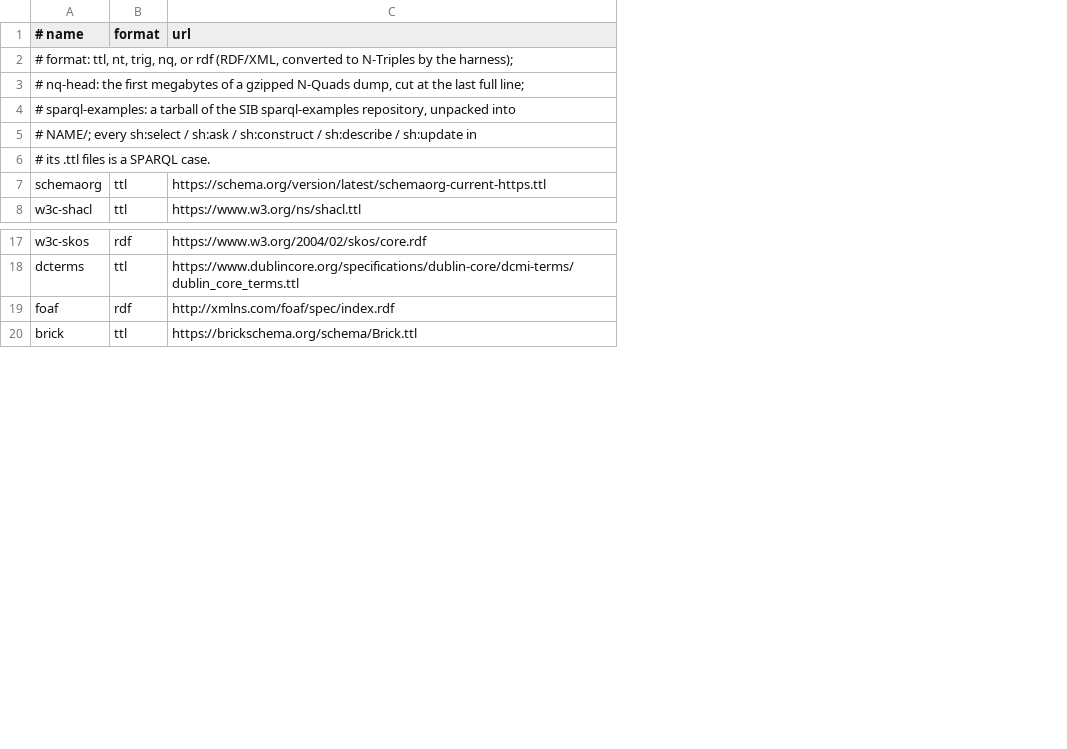
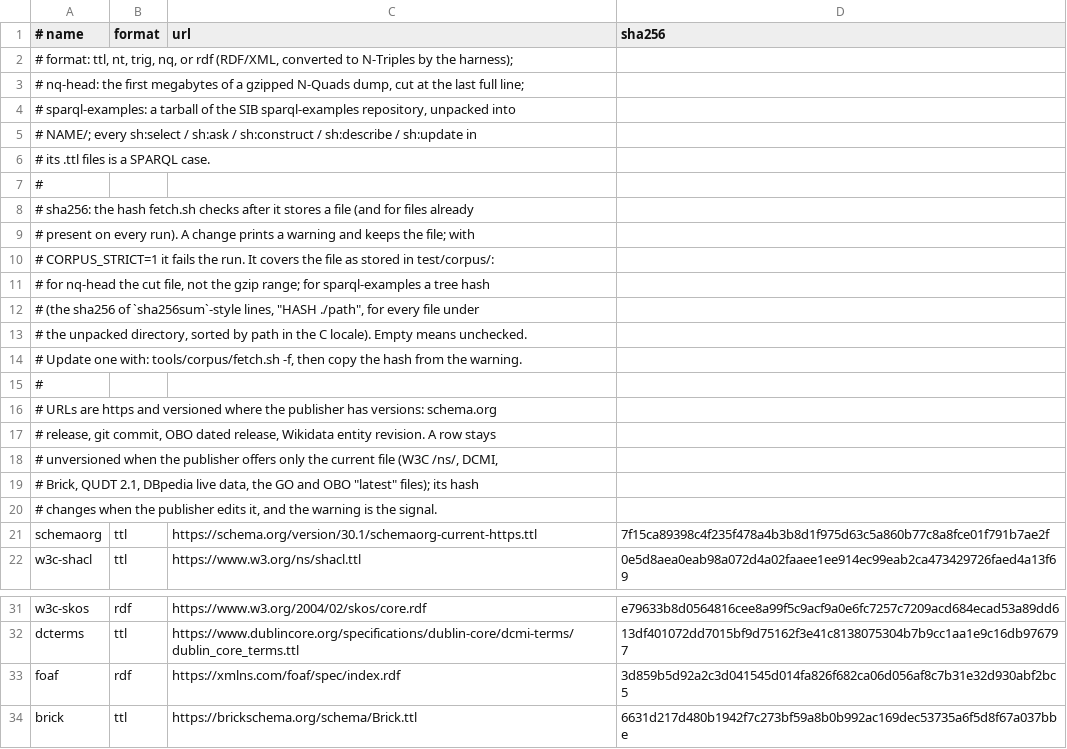
Before and after one commit to abhishekkundu25/turtle-lsp, a TSV file: tools/corpus/sources.tsv, drawn as a sheet; only a part is shown, gaps mark what is left out; addresses are those after the commit; the diff covers the shown part only; the diff names each change by its address in the sheet, - before the commit and + after, or states it on an @@ line.

Commit message:
Bench: JSON output, stress scenarios, honest percentiles and a perf CI job; corpus downloads over https with checksums

```diff
--- a/tools/corpus/sources.tsv
+++ b/tools/corpus/sources.tsv
+column D (sha256), rows 21-22: 7f15ca89398c4f235f478a4b3b8d1f975d63c5a860b77c8a8fce01f791b7ae2f | 0e5d8aea0eab98a072d4a02faaee1ee914ec99eab2ca473429726faed4a13f69; rows 31-34: e79633b8d0564816cee8a99f5c9acf9a0e6fc7257c7209acd684ecad53a89dd6 | 13df401072dd7015bf9d75162f3e41c8138075304b7b9cc1aa1e9c16db976797 | 3d859b5d92a2c3d041545d014fa826f682ca06d056af8c7b31e32d930abf2bc5 | 6631d217d480b1942f7c273bf59a8b0b992ac169dec53735a6f5d8f67a037bbe
+row 7: #
+row 8: # sha256: the hash fetch.sh checks after it stores a file (and for files already
+row 9: # present on every run). A change prints a warning and keeps the file; with
+row 10: # CORPUS_STRICT=1 it fails the run. It covers the file as stored in test/corpus/:
+row 11: # for nq-head the cut file, not the gzip range; for sparql-examples a tree hash
+row 12: # (the sha256 of `sha256sum`-style lines, "HASH ./path", for every file under
+row 13: # the unpacked directory, sorted by path in the C locale). Empty means unchecked.
+row 14: # Update one with: tools/corpus/fetch.sh -f, then copy the hash from the warning.
+row 15: #
+row 16: # URLs are https and versioned where the publisher has versions: schema.org
+row 17: # release, git commit, OBO dated release, Wikidata entity revision. A row stays
+row 18: # unversioned when the publisher offers only the current file (W3C /ns/, DCMI,
+row 19: # Brick, QUDT 2.1, DBpedia live data, the GO and OBO "latest" files); its hash
+row 20: # changes when the publisher edits it, and the warning is the signal.
-C21 (url): https://schema.org/version/latest/schemaorg-current-https.ttl
+C21 (url): https://schema.org/version/30.1/schemaorg-current-https.ttl
-C33 (url): http://xmlns.com/foaf/spec/index.rdf
+C33 (url): https://xmlns.com/foaf/spec/index.rdf
```
Also changed, not shown: 14 edited cells elsewhere in this file, 6 other files.
